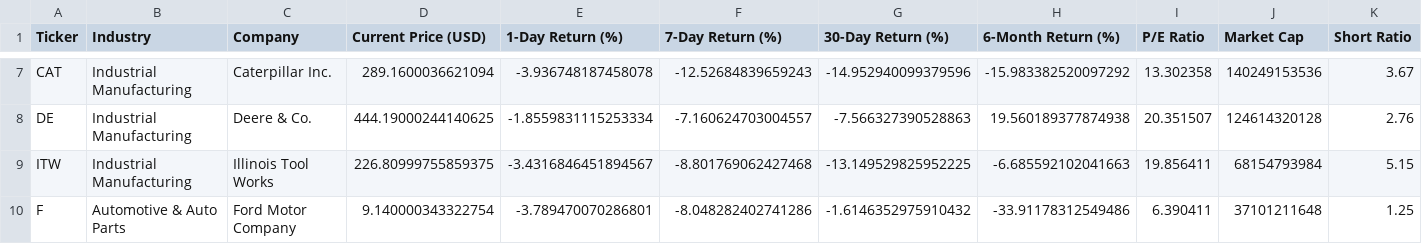
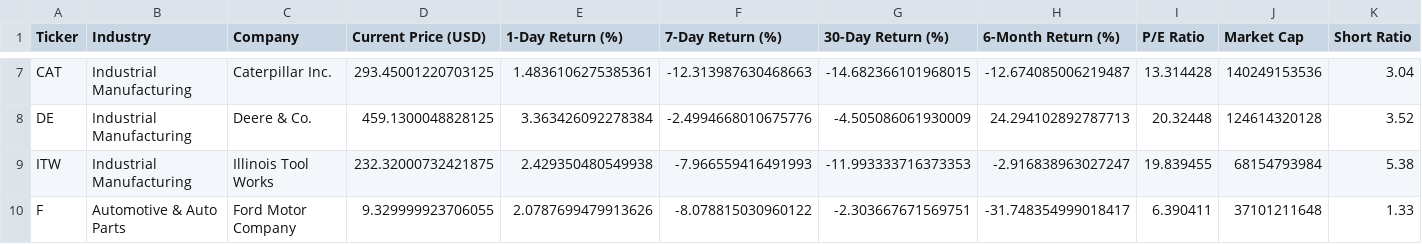
Before and after one commit to Kimnguyenwork85/tariff_dashboard, a CSV file: dashboard_source_data.csv, drawn as a sheet; only a part is shown, gaps mark what is left out; the diff covers the shown part only; the diff names each change by its address in the sheet, - before the commit and + after, or states it on an @@ line.

```diff
--- a/dashboard_source_data.csv
+++ b/dashboard_source_data.csv
-D7 (Current Price (USD)): 289.1600036621094
+D7 (Current Price (USD)): 293.45001220703125
-E7 (1-Day Return (%)): -3.936748187458078
+E7 (1-Day Return (%)): 1.4836106275385361
-F7 (7-Day Return (%)): -12.52684839659243
+F7 (7-Day Return (%)): -12.313987630468663
-G7 (30-Day Return (%)): -14.952940099379596
+G7 (30-Day Return (%)): -14.682366101968015
-H7 (6-Month Return (%)): -15.983382520097292
+H7 (6-Month Return (%)): -12.674085006219487
-I7 (P/E Ratio): 13.302358
+I7 (P/E Ratio): 13.314428
-K7 (Short Ratio): 3.67
+K7 (Short Ratio): 3.04
-D8 (Current Price (USD)): 444.19000244140625
+D8 (Current Price (USD)): 459.1300048828125
-E8 (1-Day Return (%)): -1.8559831115253334
+E8 (1-Day Return (%)): 3.363426092278384
-F8 (7-Day Return (%)): -7.160624703004557
+F8 (7-Day Return (%)): -2.4994668010675776
-G8 (30-Day Return (%)): -7.566327390528863
+G8 (30-Day Return (%)): -4.505086061930009
-H8 (6-Month Return (%)): 19.560189377874938
+H8 (6-Month Return (%)): 24.294102892787713
-I8 (P/E Ratio): 20.351507
+I8 (P/E Ratio): 20.32448
-K8 (Short Ratio): 2.76
+K8 (Short Ratio): 3.52
-D9 (Current Price (USD)): 226.80999755859375
+D9 (Current Price (USD)): 232.32000732421875
-E9 (1-Day Return (%)): -3.4316846451894567
+E9 (1-Day Return (%)): 2.429350480549938
-F9 (7-Day Return (%)): -8.801769062427468
+F9 (7-Day Return (%)): -7.966559416491993
-G9 (30-Day Return (%)): -13.149529825952225
+G9 (30-Day Return (%)): -11.993333716373353
-H9 (6-Month Return (%)): -6.685592102041663
+H9 (6-Month Return (%)): -2.916838963027247
-I9 (P/E Ratio): 19.856411
+I9 (P/E Ratio): 19.839455
-K9 (Short Ratio): 5.15
+K9 (Short Ratio): 5.38
-D10 (Current Price (USD)): 9.140000343322754
+D10 (Current Price (USD)): 9.329999923706055
-E10 (1-Day Return (%)): -3.789470070286801
+E10 (1-Day Return (%)): 2.0787699479913626
-F10 (7-Day Return (%)): -8.048282402741286
+F10 (7-Day Return (%)): -8.078815030960122
-G10 (30-Day Return (%)): -1.6146352975910432
+G10 (30-Day Return (%)): -2.303667671569751
-H10 (6-Month Return (%)): -33.91178312549486
+H10 (6-Month Return (%)): -31.748354999018417
-K10 (Short Ratio): 1.25
+K10 (Short Ratio): 1.33
```
Also changed, not shown: 134 edited cells elsewhere in this file.
